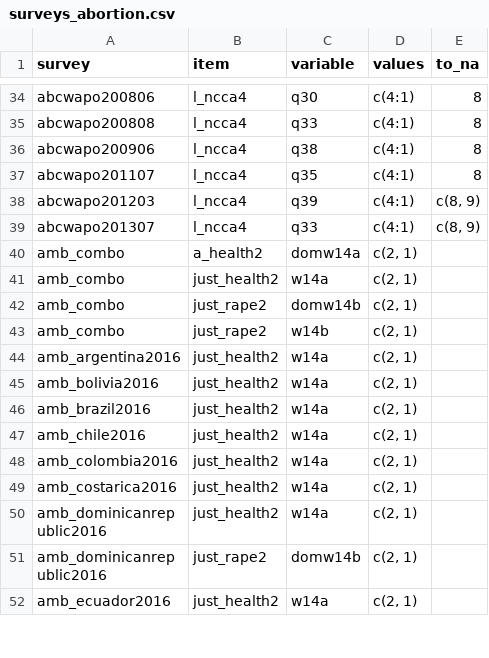
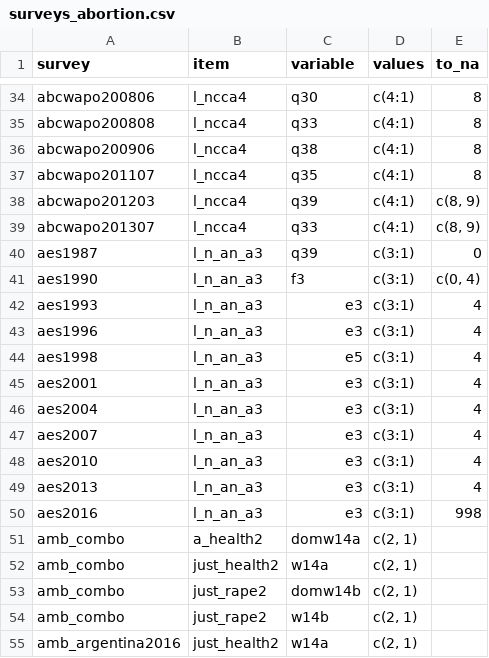
Before and after one commit to fsolt/dcpo_gayrights, a CSV file: data-raw/surveys_abortion.csv, drawn as a sheet; only a part is shown, gaps mark what is left out; the shorter side is filled out with more unchanged rows; the diff names each change by its address in the sheet, - before the commit and + after, or states it on an @@ line.

```diff
--- a/data-raw/surveys_abortion.csv
+++ b/data-raw/surveys_abortion.csv
+row 40: aes1987 | l_n_an_a3 | q39 | c(3:1) | 0
+row 41: aes1990 | l_n_an_a3 | f3 | c(3:1) | c(0, 4)
+row 42: aes1993 | l_n_an_a3 | e3 | c(3:1) | 4
+row 43: aes1996 | l_n_an_a3 | e3 | c(3:1) | 4
+row 44: aes1998 | l_n_an_a3 | e5 | c(3:1) | 4
+row 45: aes2001 | l_n_an_a3 | e3 | c(3:1) | 4
+row 46: aes2004 | l_n_an_a3 | e3 | c(3:1) | 4
+row 47: aes2007 | l_n_an_a3 | e3 | c(3:1) | 4
+row 48: aes2010 | l_n_an_a3 | e3 | c(3:1) | 4
+row 49: aes2013 | l_n_an_a3 | e3 | c(3:1) | 4
+row 50: aes2016 | l_n_an_a3 | e3 | c(3:1) | 998
```
Also changed, not shown: data-raw/surveys_gm.csv.
